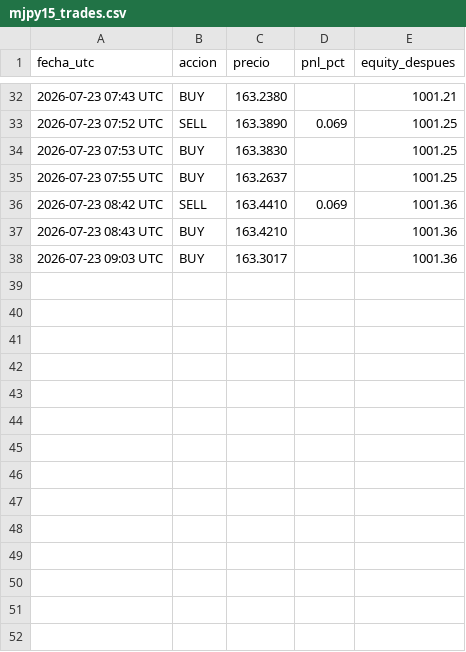
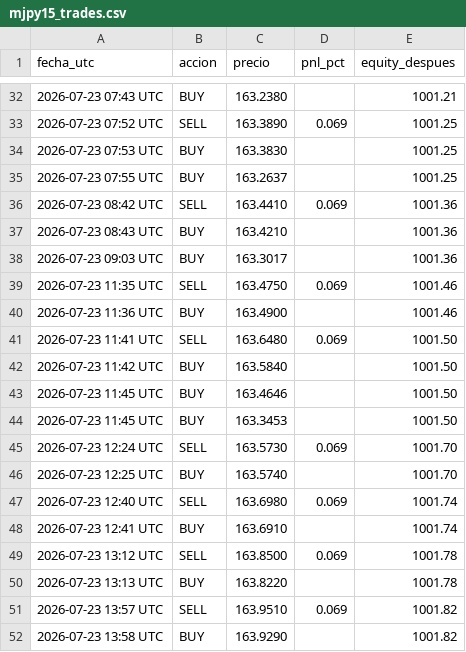
Before and after one commit to christianprimero926/btc-bot-panel, a CSV file: mjpy15_trades.csv, drawn as a sheet; only a part is shown, gaps mark what is left out.

Commit message:
data: actualiza panel [skip ci]

```diff
--- a/mjpy15_trades.csv
+++ b/mjpy15_trades.csv
@@ -38 +38,15 @@ fecha_utc,accion,precio,pnl_pct,equity_despues
 2026-07-23 09:03 UTC,BUY,163.3017,,1001.36
+2026-07-23 11:35 UTC,SELL,163.4750,0.069,1001.46
+2026-07-23 11:36 UTC,BUY,163.4900,,1001.46
+2026-07-23 11:41 UTC,SELL,163.6480,0.069,1001.50
+2026-07-23 11:42 UTC,BUY,163.5840,,1001.50
+2026-07-23 11:45 UTC,BUY,163.4646,,1001.50
+2026-07-23 11:45 UTC,BUY,163.3453,,1001.50
+2026-07-23 12:24 UTC,SELL,163.5730,0.069,1001.70
+2026-07-23 12:25 UTC,BUY,163.5740,,1001.70
+2026-07-23 12:40 UTC,SELL,163.6980,0.069,1001.74
+2026-07-23 12:41 UTC,BUY,163.6910,,1001.74
+2026-07-23 13:12 UTC,SELL,163.8500,0.069,1001.78
+2026-07-23 13:13 UTC,BUY,163.8220,,1001.78
+2026-07-23 13:57 UTC,SELL,163.9510,0.069,1001.82
+2026-07-23 13:58 UTC,BUY,163.9290,,1001.82
```
Also changed, not shown: meur15_trades.csv, meur2_trades.csv, 25 other files.
